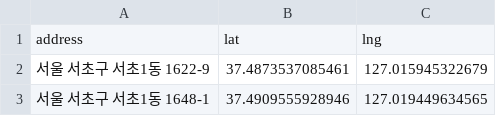
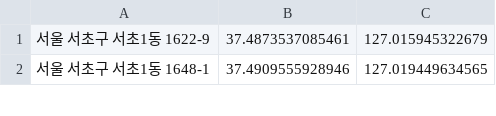
Before and after one commit to Lyla3/ClothingBin_SwiftUI, a CSV file: ClothingBinSearch/ClotingBinData/Seoul_Seocho.csv, drawn as a sheet; only a part is shown.

Commit message:
[Add] ClothingbinData
- 서초구, 노원구, 송파구, 금천구, 광진구, 동대문구, 은평구 의류수거함 데이터 추가

```diff
--- a/ClothingBinSearch/ClotingBinData/Seoul_Seocho.csv
+++ b/ClothingBinSearch/ClotingBinData/Seoul_Seocho.csv
@@ -1,2 +1 @@
-address,lat,lng
 서울 서초구 서초1동 1622-9,37.4873537085461,127.015945322679
```
Also changed, not shown: 7 other files.
